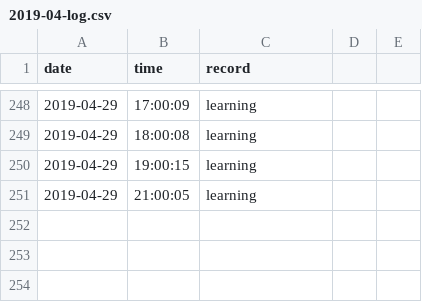
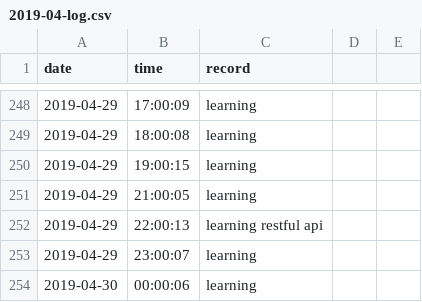
Before and after one commit to Q10Viking/HourLog, a CSV file: 2019-04-log.csv, drawn as a sheet; only a part is shown, gaps mark what is left out; the diff names each change by its address in the sheet, - before the commit and + after, or states it on an @@ line.

Commit message:
update at 00:03:01

```diff
--- a/2019-04-log.csv
+++ b/2019-04-log.csv
+row 252: 2019-04-29 | 22:00:13 | learning restful api
+row 253: 2019-04-29 | 23:00:07 | learning
+row 254: 2019-04-30 | 00:00:06 | learning
```
